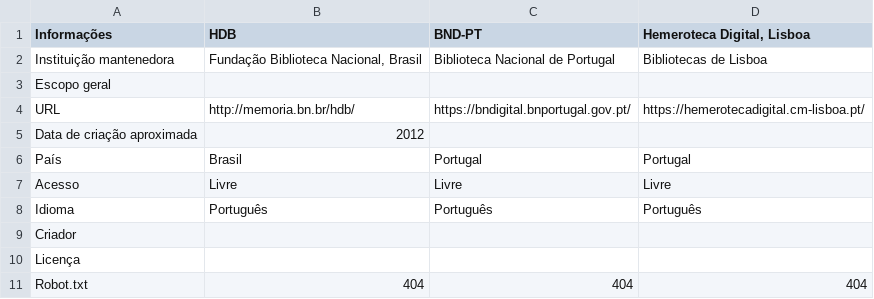
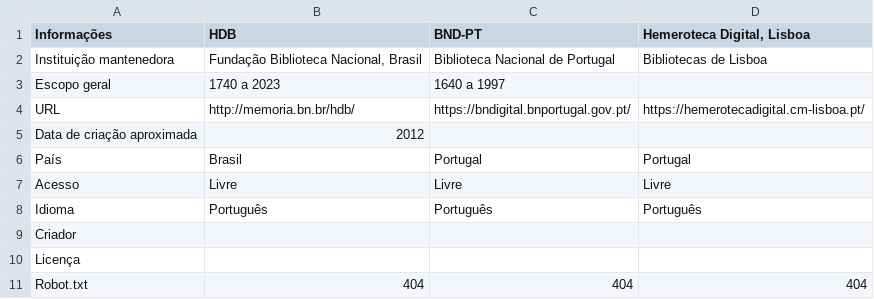
Before and after one commit to ericbrasiln/hemdig-framework, a CSV file: repositorios/forms_ava/form_geral.csv, drawn as a sheet.

Commit message:
Atualização dos dados da HDB

```diff
--- a/repositorios/forms_ava/form_geral.csv
+++ b/repositorios/forms_ava/form_geral.csv
@@ -2,3 +2,3 @@
 "Instituição mantenedora","Fundação Biblioteca Nacional, Brasil","Biblioteca Nacional de Portugal","Bibliotecas de Lisboa"
-"Escopo geral",,,
+"Escopo geral", 1740 a 2023, 1640 a 1997,
 "URL","http://memoria.bn.br/hdb/","https://bndigital.bnportugal.gov.pt/","https://hemerotecadigital.cm-lisboa.pt/"
```
